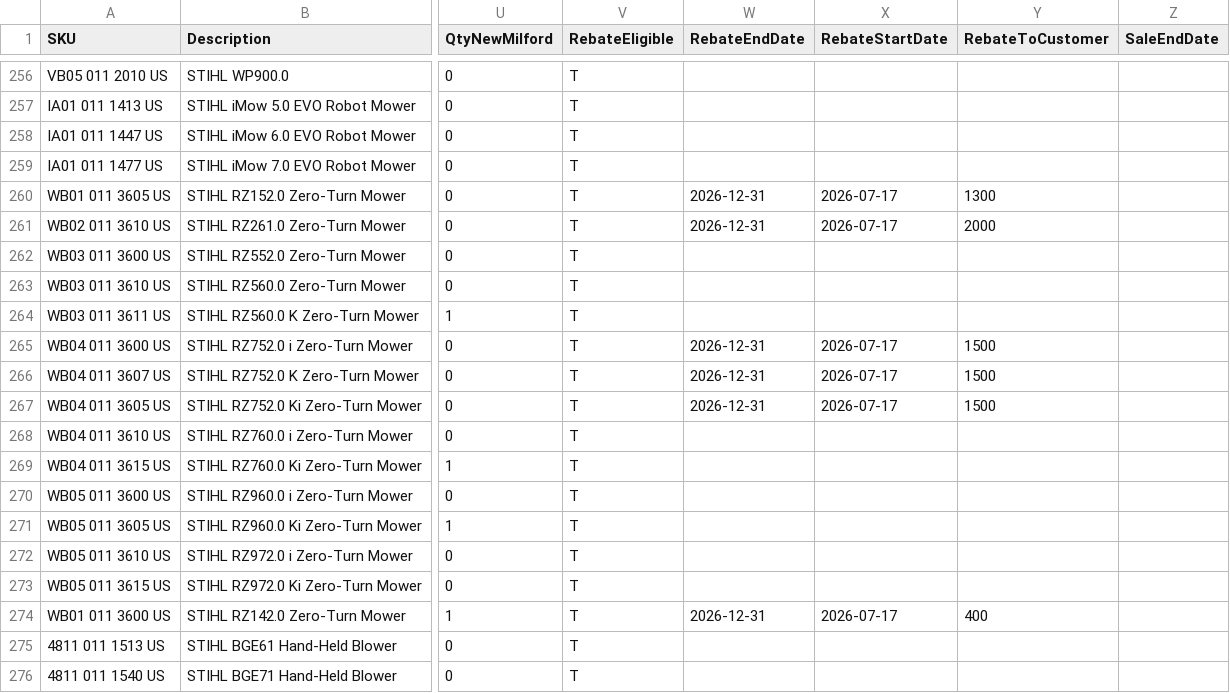
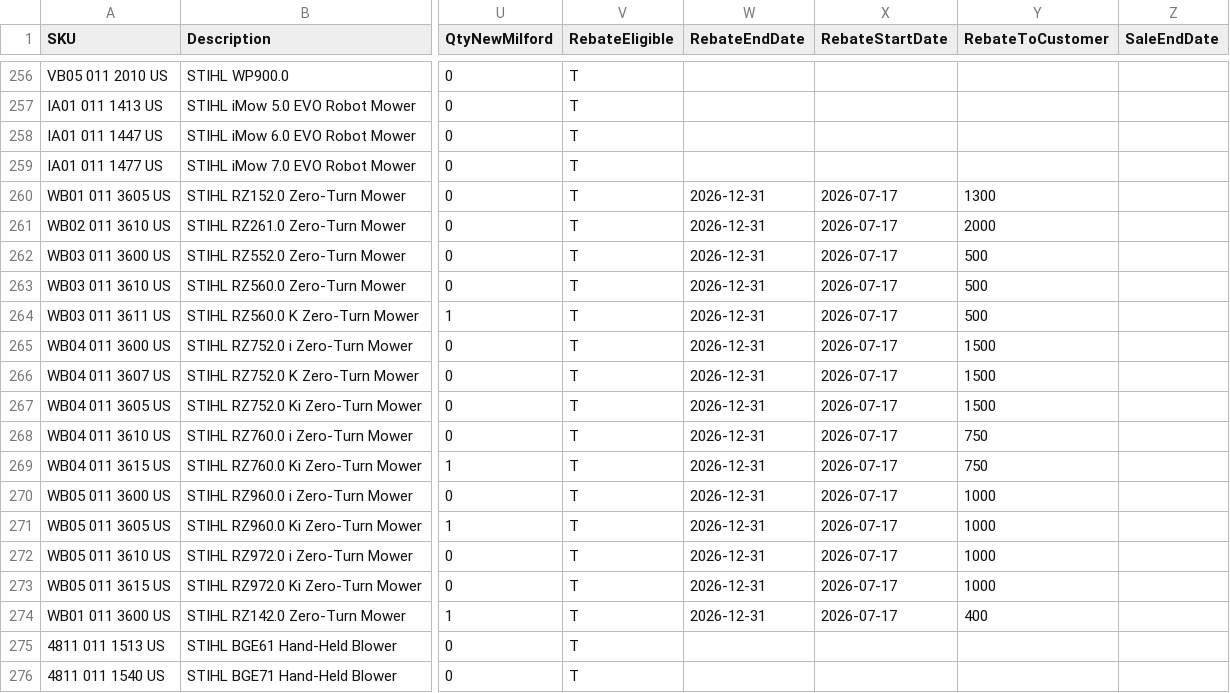
Before and after one commit to WestEndPower/index.html, a CSV file: data/products.csv, drawn as a sheet; only a part is shown, gaps mark what is left out; the diff names each change by its address in the sheet, - before the commit and + after, or states it on an @@ line.

Commit message:
Update STIHL mower sale dates and minimum profit

```diff
--- a/data/products.csv
+++ b/data/products.csv
-W262:W264 (RebateEndDate): (empty)
+W262:W264 (RebateEndDate): 2026-12-31
-X262:X264 (RebateStartDate): (empty)
+X262:X264 (RebateStartDate): 2026-07-17
-Y262:Y264 (RebateToCustomer): (empty)
+Y262:Y264 (RebateToCustomer): 500
-W268:W273 (RebateEndDate): (empty)
+W268:W273 (RebateEndDate): 2026-12-31
-X268:X273 (RebateStartDate): (empty)
+X268:X273 (RebateStartDate): 2026-07-17
-Y268:Y269 (RebateToCustomer): (empty)
+Y268:Y269 (RebateToCustomer): 750
-Y270:Y273 (RebateToCustomer): (empty)
+Y270:Y273 (RebateToCustomer): 1000
```
